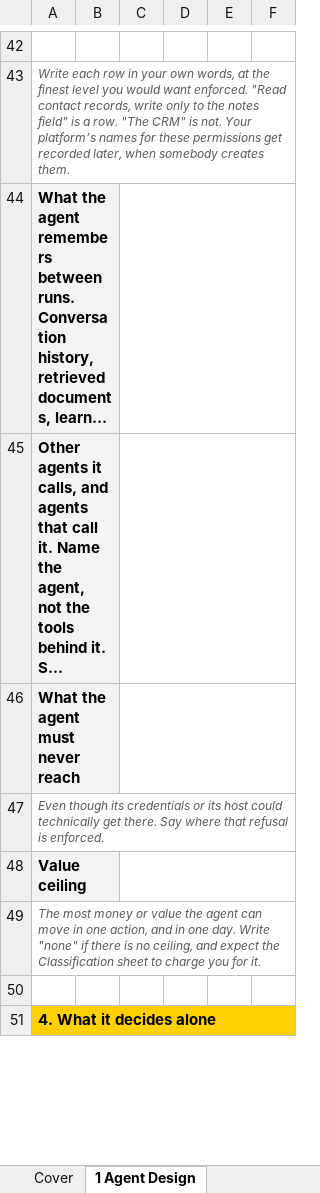
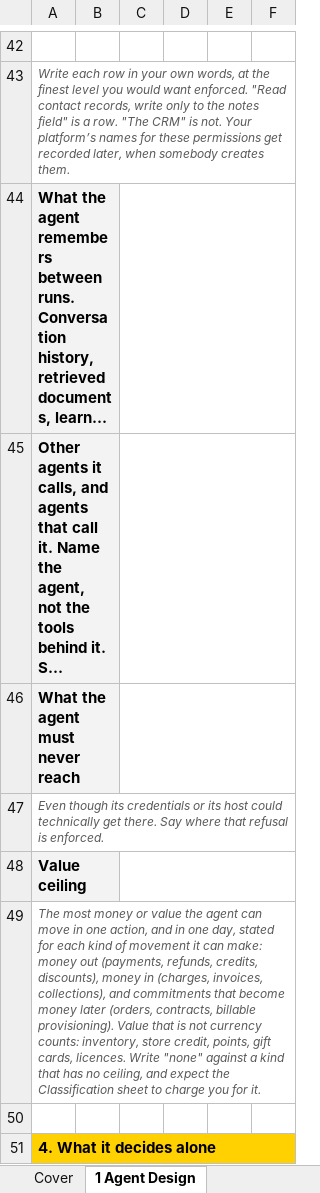
Before and after one commit to machalliance/wg-agent-adoption-operations, an Excel workbook: deliverables/agent-governance-assurance-framework/artifacts/agent-governance-forms.xlsx, sheet 1 Agent Design, drawn as a sheet; only a part is shown, gaps mark what is left out; long unchanged cells end in …; values as stored, in another font and other column widths than the file's, no borders; the diff names each change by its address in the sheet, - before the commit and + after, or states it on an @@ line.

```diff
--- a/deliverables/agent-governance-assurance-framework/artifacts/agent-governance-forms.xlsx (sheet 1 Agent Design)
+++ b/deliverables/agent-governance-assurance-framework/artifacts/agent-governance-forms.xlsx (sheet 1 Agent Design)
-A49: …in one day. Write "none" if there is no ceiling,…
+A49: …in one day, stated for each kind of movement it can make: money out (payments, refunds, credits, discounts), money in (charges, invoices, collections), and commitments that become money later (orders, contracts, billable provisioning). Value that is not currency counts: inventory, store credit, points, gift cards, licences. Write "none" against a kind that has no ceiling,…
```
Also changed, not shown: sheet 2a Floor Anchors, sheet 2 Classification, 3 other files.
